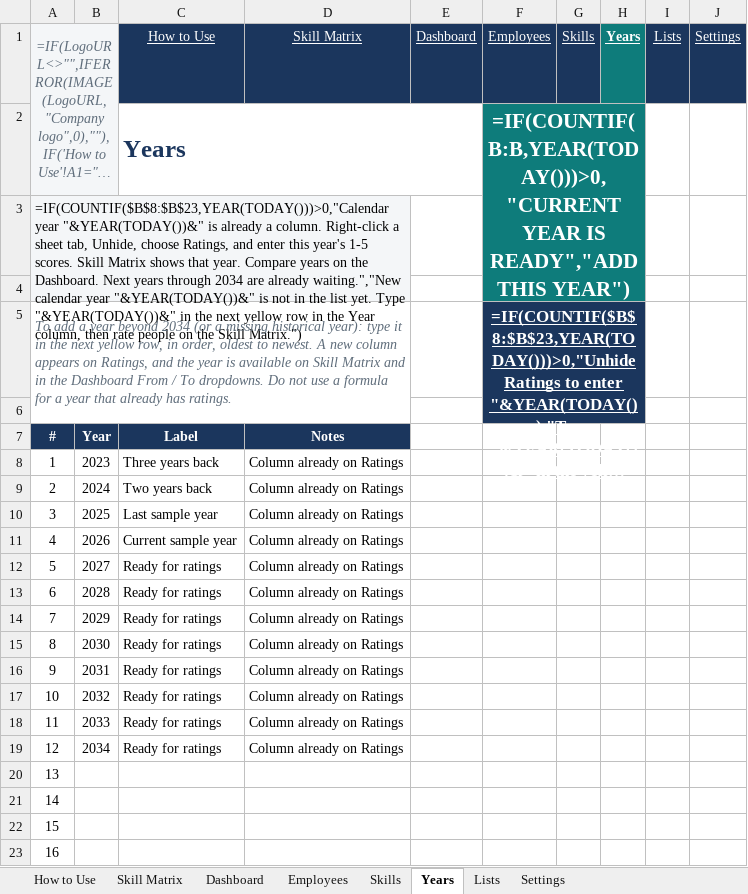
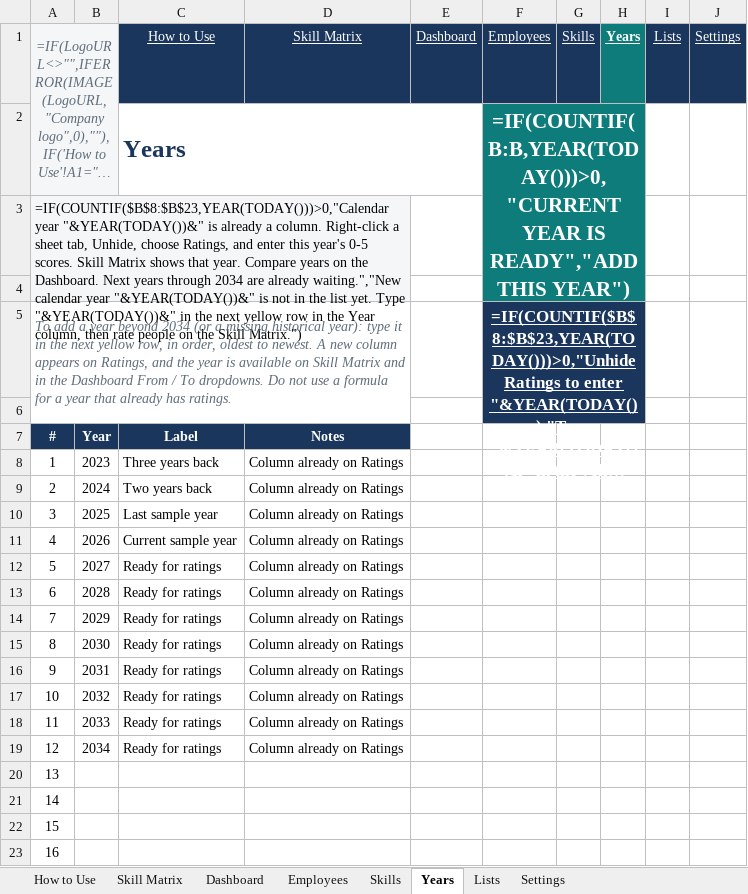
Before and after one commit to realmchoong/Skill-Matrix, an Excel workbook: Employee_Skill_Matrix.xlsx, sheet Years, drawn as a sheet; long unchanged cells end in …; values as stored, in another font and other column widths than the file's, no borders; formulas without a stored value are shown as written; conditional formats and table styles not drawn; the diff names each change by its address in the sheet, - before the commit and + after, or states it on an @@ line.

```diff
--- a/Employee_Skill_Matrix.xlsx (sheet Years)
+++ b/Employee_Skill_Matrix.xlsx (sheet Years)
-A3: …this year's 1-5 scores. Skill…
+A3: …this year's 0-5 scores. Skill…
```
Also changed, not shown: sheet How to Use, sheet Skill Matrix, sheet Settings, sheet Dashboard, charts or pictures, 3 other files.
